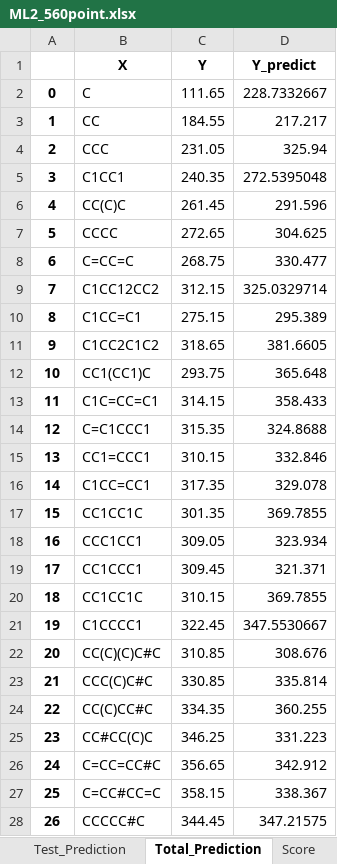
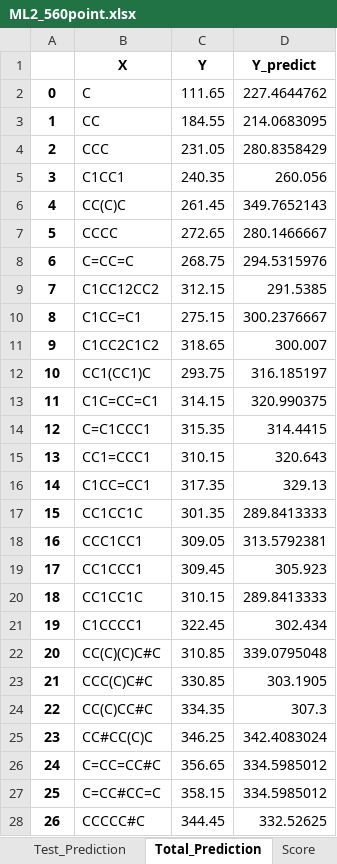
Before and after one commit to Sawahiko/SMILE_to_Feature, an Excel workbook: Compare ML_model MACCS_bit datapoint/ML2_560point.xlsx, sheet Total_Prediction, drawn as a sheet; only a part is shown; values as stored, in another font and other column widths than the file's, no borders; the diff covers the shown part only; the diff names each change by its address in the sheet, - before the commit and + after, or states it on an @@ line.

```diff
--- a/Compare ML_model MACCS_bit datapoint/ML2_560point.xlsx (sheet Total_Prediction)
+++ b/Compare ML_model MACCS_bit datapoint/ML2_560point.xlsx (sheet Total_Prediction)
-D2 (Y_predict): 228.7332667
+D2 (Y_predict): 227.4644762
-D3 (Y_predict): 217.217
+D3 (Y_predict): 214.0683095
-D4 (Y_predict): 325.94
+D4 (Y_predict): 280.8358429
-D5 (Y_predict): 272.5395048
+D5 (Y_predict): 260.056
-D6 (Y_predict): 291.596
+D6 (Y_predict): 349.7652143
-D7 (Y_predict): 304.625
+D7 (Y_predict): 280.1466667
-D8 (Y_predict): 330.477
+D8 (Y_predict): 294.5315976
-D9 (Y_predict): 325.0329714
+D9 (Y_predict): 291.5385
-D10 (Y_predict): 295.389
+D10 (Y_predict): 300.2376667
-D11 (Y_predict): 381.6605
+D11 (Y_predict): 300.007
-D12 (Y_predict): 365.648
+D12 (Y_predict): 316.185197
-D13 (Y_predict): 358.433
+D13 (Y_predict): 320.990375
-D14 (Y_predict): 324.8688
+D14 (Y_predict): 314.4415
-D15 (Y_predict): 332.846
+D15 (Y_predict): 320.643
-D16 (Y_predict): 329.078
+D16 (Y_predict): 329.13
-D17 (Y_predict): 369.7855
+D17 (Y_predict): 289.8413333
-D18 (Y_predict): 323.934
+D18 (Y_predict): 313.5792381
-D19 (Y_predict): 321.371
+D19 (Y_predict): 305.923
-D20 (Y_predict): 369.7855
+D20 (Y_predict): 289.8413333
-D21 (Y_predict): 347.5530667
+D21 (Y_predict): 302.434
-D22 (Y_predict): 308.676
+D22 (Y_predict): 339.0795048
-D23 (Y_predict): 335.814
+D23 (Y_predict): 303.1905
-D24 (Y_predict): 360.255
+D24 (Y_predict): 307.3
-D25 (Y_predict): 331.223
+D25 (Y_predict): 342.4083024
-D26 (Y_predict): 342.912
+D26 (Y_predict): 334.5985012
-D27 (Y_predict): 338.367
+D27 (Y_predict): 334.5985012
-D28 (Y_predict): 347.21575
+D28 (Y_predict): 332.52625
```
Also changed, not shown: 533 edited cells elsewhere in this sheet, sheet Train_Prediction, sheet Test_Prediction, sheet Score, 1 other file.
